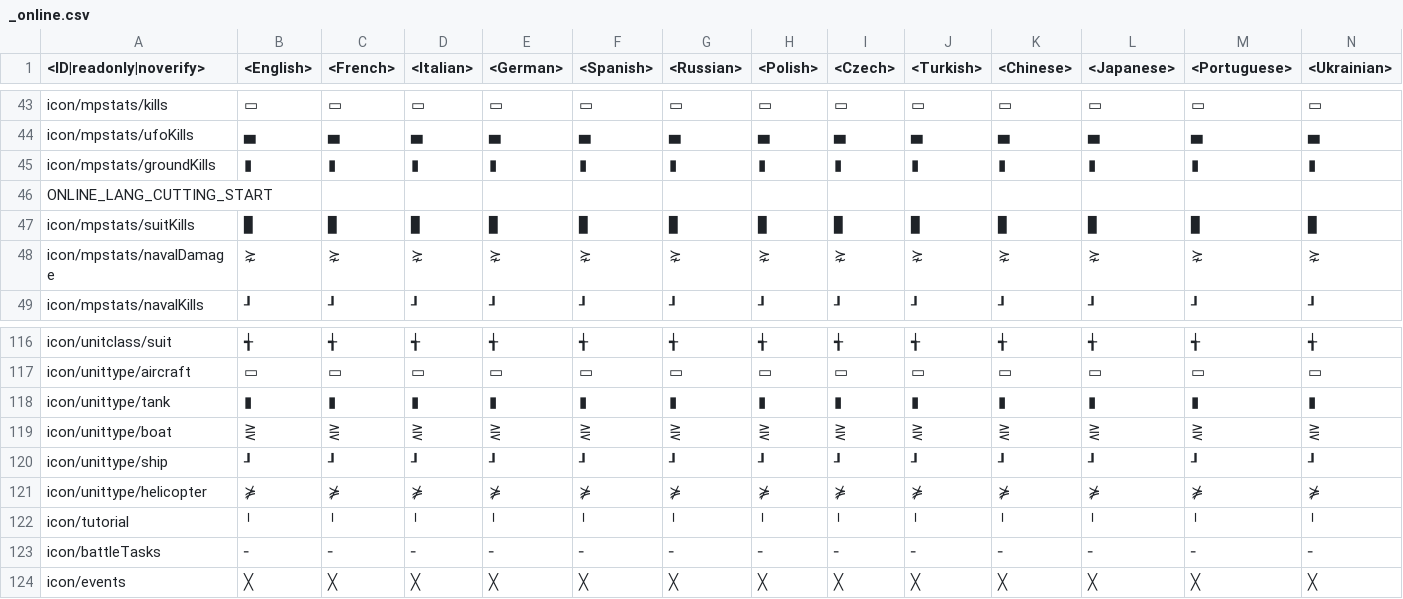
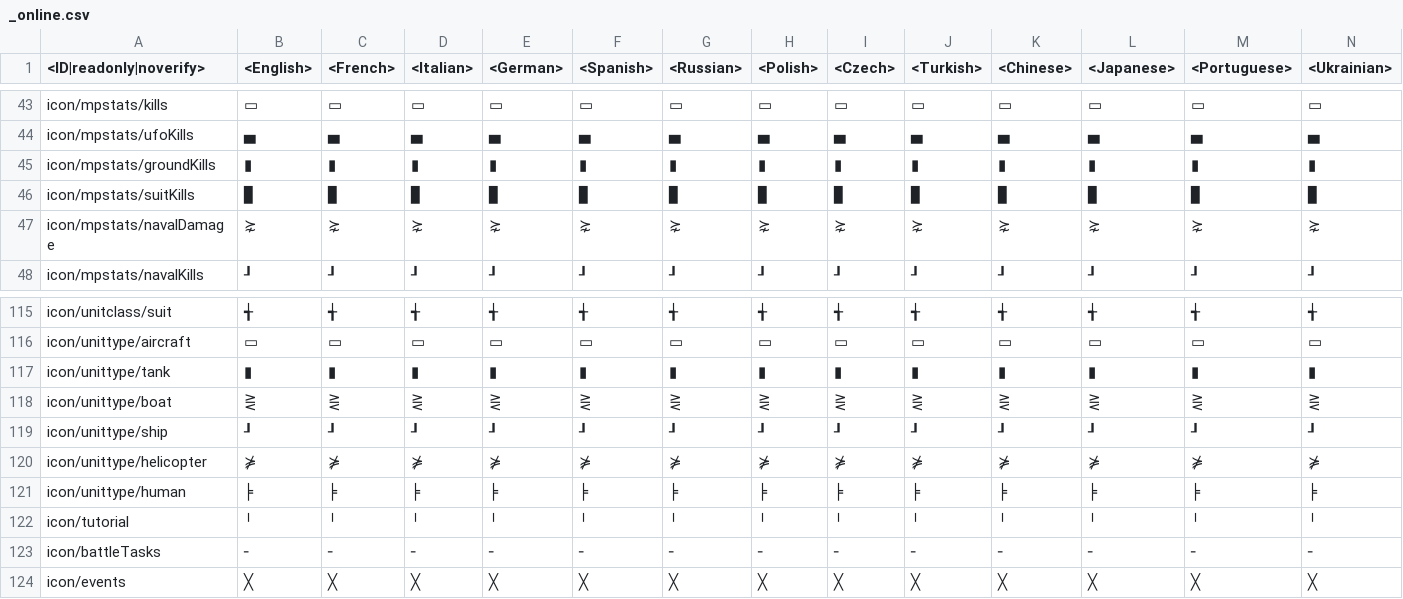
Before and after one commit to leroyonly/warthunder-lang, a CSV file: _online.csv, drawn as a sheet; only a part is shown, gaps mark what is left out; removed rows and columns are numbered as before the commit, all else as after; rows hold the shown columns only; the diff names each change by its address in the sheet, - before the commit and + after, or states it on an @@ line.

```diff
--- a/_online.csv
+++ b/_online.csv
-row 46: ONLINE_LANG_CUTTING_START
+row 121: icon/unittype/human | ╞ | ╞ | ╞ | ╞ | ╞ | ╞ | ╞ | ╞ | ╞ | ╞ | ╞ | ╞ | ╞
```
Also changed, not shown: menu_multiplayer.csv, pc_UiMessages.csv, 19 other files.
